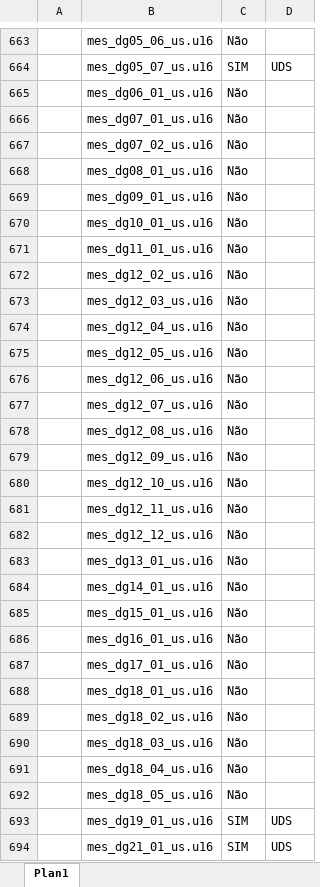
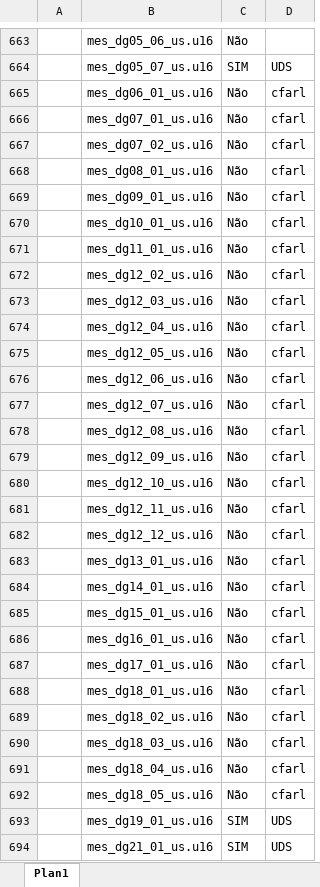
Before and after one commit to cfarl/traducao-blue-dragon-xbox360, an Excel workbook: arquivos-tradutor.xlsx, sheet Plan1, drawn as a sheet; only a part is shown, gaps mark what is left out; values as stored, in another font and other column widths than the file's, no borders; conditional formats not drawn; the diff covers the shown part only; the diff names each change by its address in the sheet, - before the commit and + after, or states it on an @@ line.

Commit message:
Reservados arquivos para cfarl

```diff
--- a/arquivos-tradutor.xlsx (sheet Plan1)
+++ b/arquivos-tradutor.xlsx (sheet Plan1)
-D665:D692: (empty)
+D665:D692: cfarl
```
Also changed, not shown: 2 edited cells elsewhere in this sheet, 30 other files.
